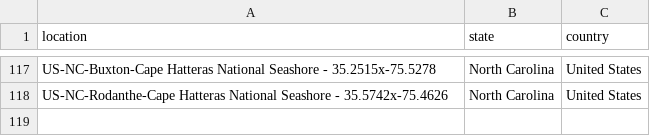
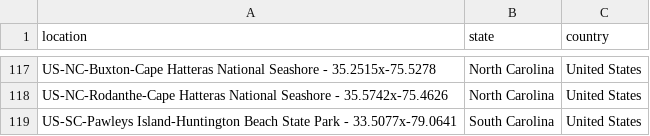
Before and after one commit to mhsundstrom/pcook-sightings, a CSV file: data/ebird_app.csv, drawn as a sheet; only a part is shown, gaps mark what is left out; the diff names each change by its address in the sheet, - before the commit and + after, or states it on an @@ line.

```diff
--- a/data/ebird_app.csv
+++ b/data/ebird_app.csv
+row 119: US-SC-Pawleys Island-Huntington Beach State Park - 33.5077x-79.0641 | South Carolina | United States
```
Also changed, not shown: 1 other file.
